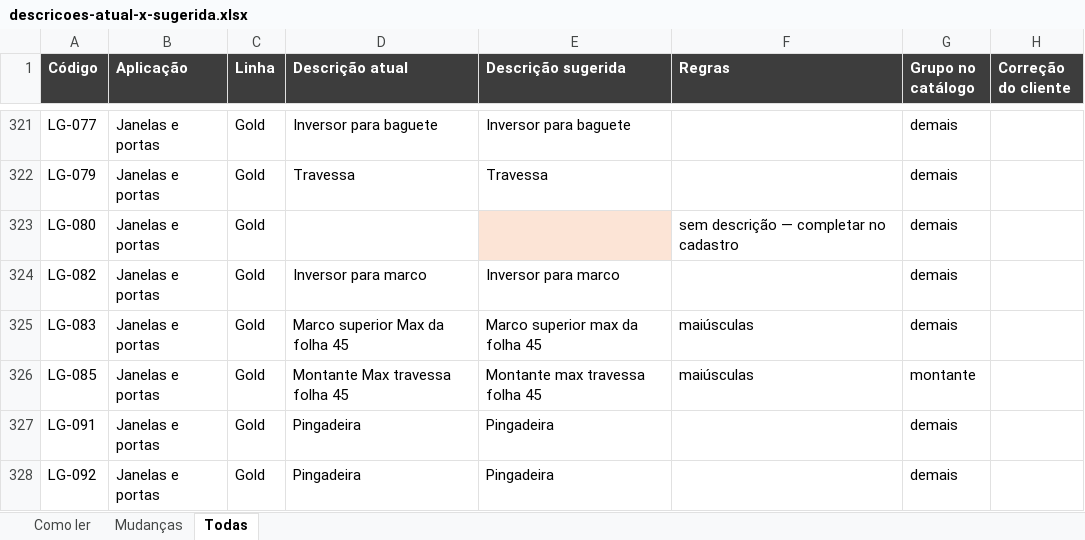
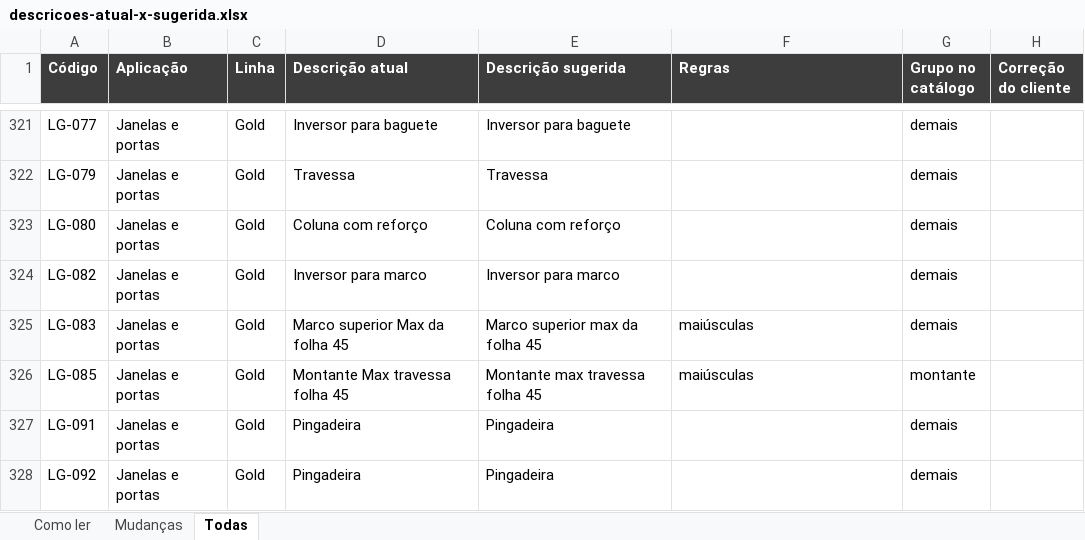
Before and after one commit to Rafaelcapizzani/Catalogo-tecnico, an Excel workbook: dados/descricoes-atual-x-sugerida.xlsx, sheet Todas, drawn as a sheet; only a part is shown, gaps mark what is left out; values as stored, in another font and other column widths than the file's, no borders; the diff names each change by its address in the sheet, - before the commit and + after, or states it on an @@ line.

```diff
--- a/dados/descricoes-atual-x-sugerida.xlsx (sheet Todas)
+++ b/dados/descricoes-atual-x-sugerida.xlsx (sheet Todas)
-D323 (Descrição atual): (empty)
+D323 (Descrição atual): Coluna com reforço
-E323 (Descrição sugerida): (empty)
+E323 (Descrição sugerida): Coluna com reforço
-E323 fill: #FCE4D6
+E323 fill: none
-F323 (Regras): sem descrição — completar no cadastro
+F323 (Regras): (empty)
```
Also changed, not shown: sheet Mudanças, 3 other files.
